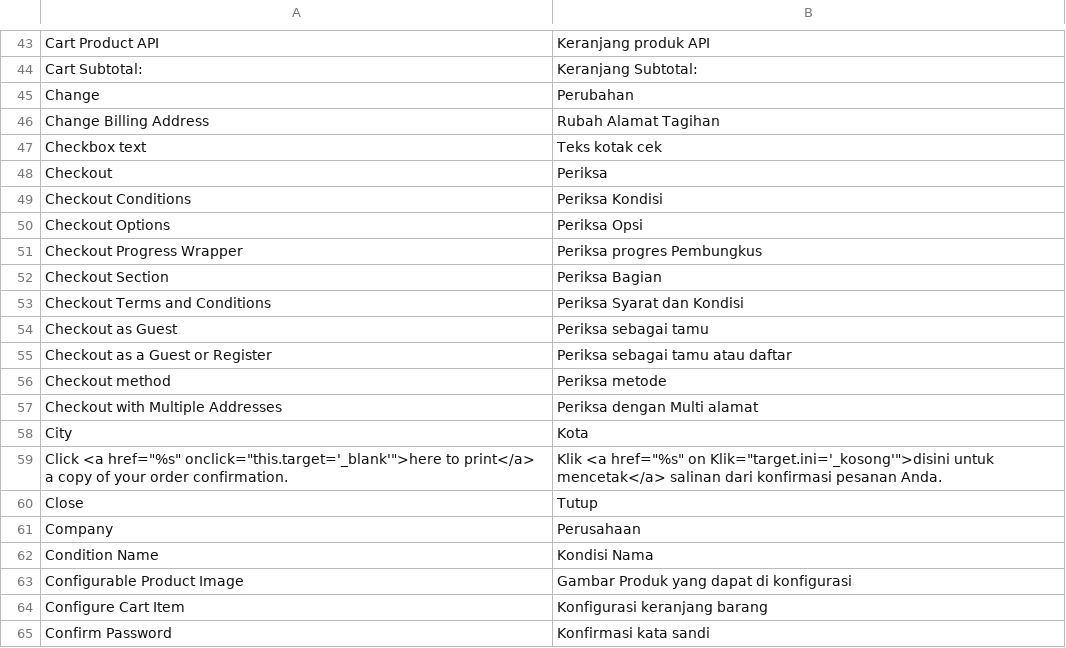
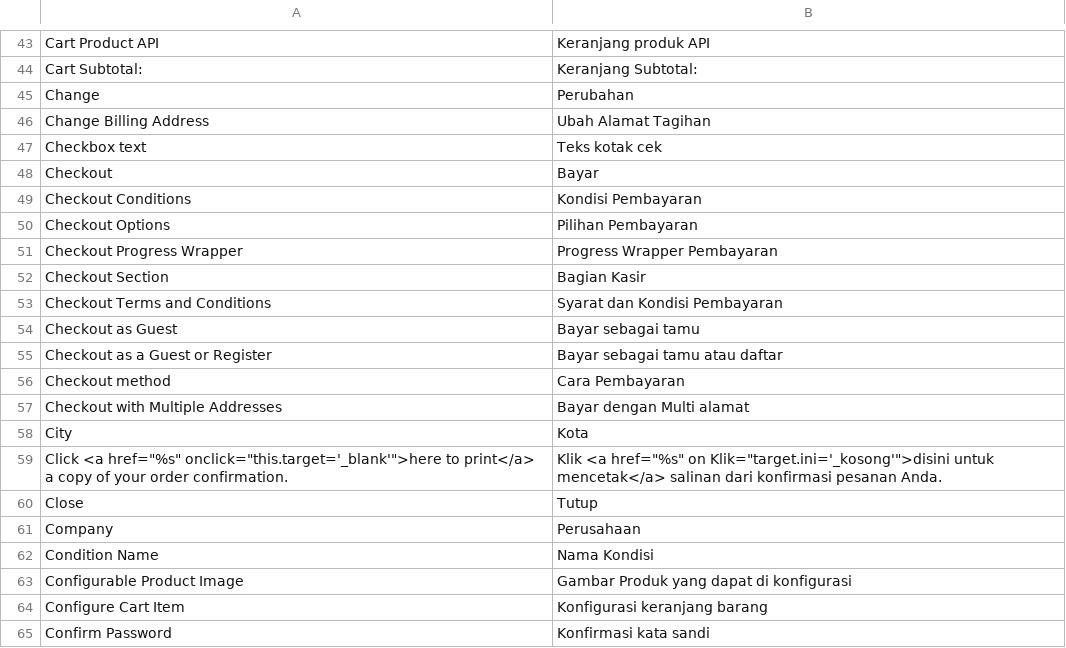
Before and after one commit to bippo/magento-id, a CSV file: app/locale/id_ID/Mage_Checkout.csv, drawn as a sheet; only a part is shown, gaps mark what is left out.

```diff
--- a/app/locale/id_ID/Mage_Checkout.csv
+++ b/app/locale/id_ID/Mage_Checkout.csv
@@ -45,14 +45,14 @@ Cart Subtotal:,Keranjang Subtotal:
 Change,Perubahan
-Change Billing Address,Rubah Alamat Tagihan
+Change Billing Address,Ubah Alamat Tagihan
 Checkbox text,Teks kotak cek
-Checkout,Periksa
-Checkout Conditions,Periksa Kondisi
-Checkout Options,Periksa Opsi
-Checkout Progress Wrapper,Periksa progres Pembungkus
-Checkout Section,Periksa Bagian
-Checkout Terms and Conditions,Periksa Syarat dan Kondisi
-Checkout as Guest,Periksa sebagai tamu
-Checkout as a Guest or Register,Periksa sebagai tamu atau daftar
-Checkout method,Periksa metode
-Checkout with Multiple Addresses,Periksa dengan Multi alamat
+Checkout,Bayar
+Checkout Conditions,Kondisi Pembayaran
+Checkout Options,Pilihan Pembayaran
+Checkout Progress Wrapper,Progress Wrapper Pembayaran
+Checkout Section,Bagian Kasir
+Checkout Terms and Conditions,Syarat dan Kondisi Pembayaran
+Checkout as Guest,Bayar sebagai tamu
+Checkout as a Guest or Register,Bayar sebagai tamu atau daftar
+Checkout method,Cara Pembayaran
+Checkout with Multiple Addresses,Bayar dengan Multi alamat
 City,Kota
@@ -61,3 +61,3 @@ Close,Tutup
 Company,Perusahaan
-Condition Name,Kondisi Nama
+Condition Name,Nama Kondisi
 Configurable Product Image,Gambar Produk yang dapat di konfigurasi
```
Also changed, not shown: app/locale/id_ID/Mage_Customer.csv.
